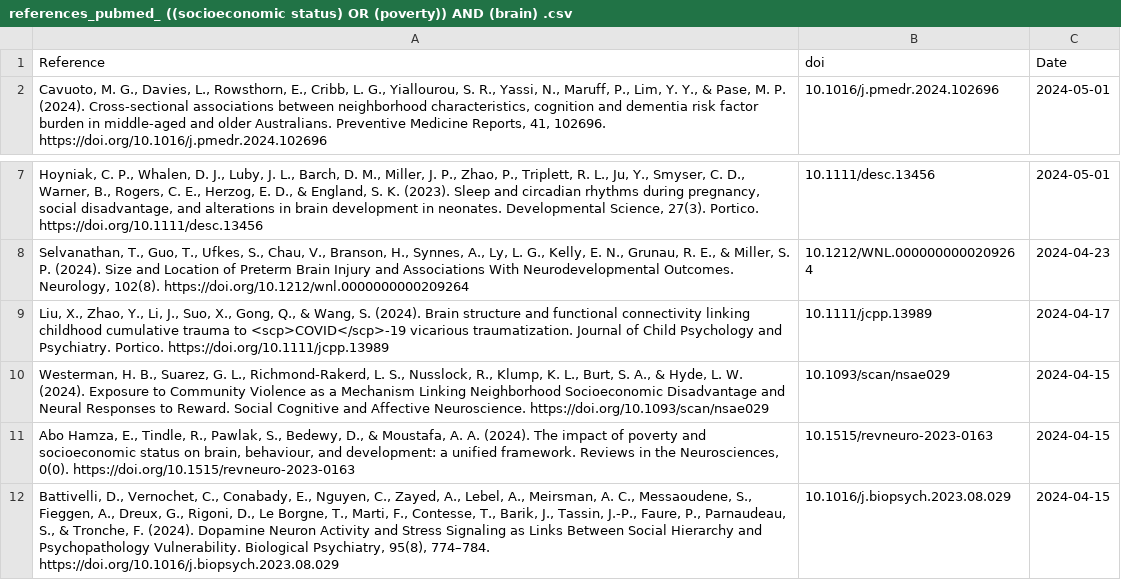
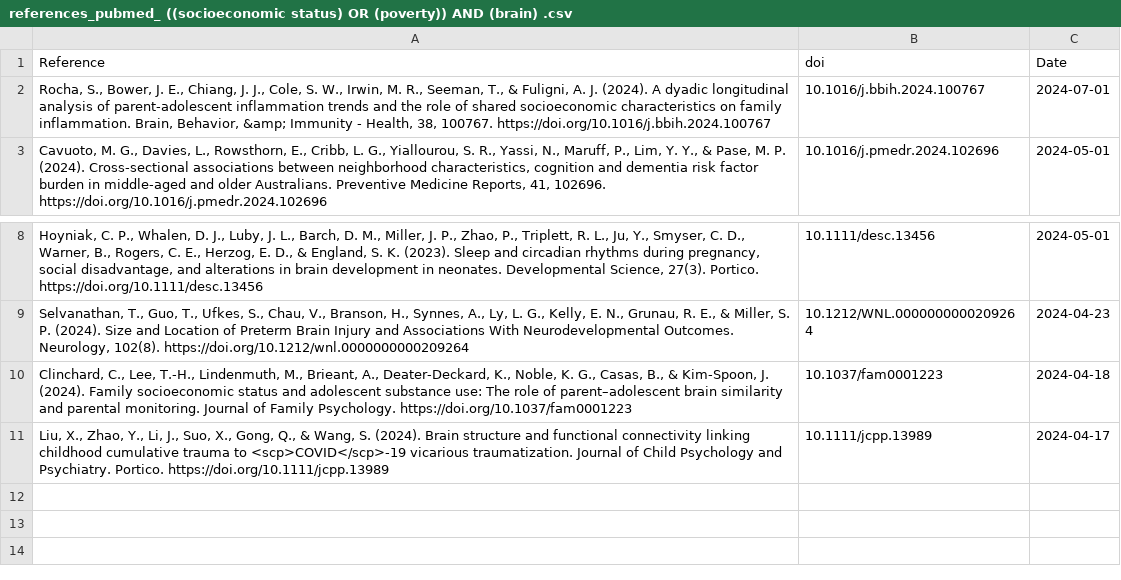
Before and after one commit to FedeGiovannetti/SESNeuroscienceRefs, a CSV file: SESneuroscienceRefs/Data/references_pubmed_ ((socioeconomic status) OR (poverty)) AND (brain) .csv, drawn as a sheet; only a part is shown, gaps mark what is left out.

```diff
--- a/SESneuroscienceRefs/Data/references_pubmed_ ((socioeconomic status) OR (poverty)) AND (brain) .csv
+++ b/SESneuroscienceRefs/Data/references_pubmed_ ((socioeconomic status) OR (poverty)) AND (brain) .csv
@@ -1,2 +1,3 @@
 "Reference","doi","Date"
+"Rocha, S., Bower, J. E., Chiang, J. J., Cole, S. W., Irwin, M. R., Seeman, T., & Fuligni, A. J. (2024). A dyadic longitudinal analysis of parent-adolescent inflammation trends and the role of shared socioeconomic characteristics on family inflammation. Brain, Behavior, &amp; Immunity - Health, 38, 100767. https://doi.org/10.1016/j.bbih.2024.100767","10.1016/j.bbih.2024.100767",2024-07-01
 "Cavuoto, M. G., Davies, L., Rowsthorn, E., Cribb, L. G., Yiallourou, S. R., Yassi, N., Maruff, P., Lim, Y. Y., & Pase, M. P. (2024). Cross-sectional associations between neighborhood characteristics, cognition and dementia risk factor burden in middle-aged and older Australians. Preventive Medicine Reports, 41, 102696. https://doi.org/10.1016/j.pmedr.2024.102696","10.1016/j.pmedr.2024.102696",2024-05-01
@@ -8,5 +9,3 @@
 "Selvanathan, T., Guo, T., Ufkes, S., Chau, V., Branson, H., Synnes, A., Ly, L. G., Kelly, E. N., Grunau, R. E., & Miller, S. P. (2024). Size and Location of Preterm Brain Injury and Associations With Neurodevelopmental Outcomes. Neurology, 102(8). https://doi.org/10.1212/wnl.0000000000209264","10.1212/WNL.0000000000209264",2024-04-23
+"Clinchard, C., Lee, T.-H., Lindenmuth, M., Brieant, A., Deater-Deckard, K., Noble, K. G., Casas, B., & Kim-Spoon, J. (2024). Family socioeconomic status and adolescent substance use: The role of parent–adolescent brain similarity and parental monitoring. Journal of Family Psychology. https://doi.org/10.1037/fam0001223","10.1037/fam0001223",2024-04-18
 "Liu, X., Zhao, Y., Li, J., Suo, X., Gong, Q., & Wang, S. (2024). Brain structure and functional connectivity linking childhood cumulative trauma to <scp>COVID</scp>‐19 vicarious traumatization. Journal of Child Psychology and Psychiatry. Portico. https://doi.org/10.1111/jcpp.13989","10.1111/jcpp.13989",2024-04-17
-"Westerman, H. B., Suarez, G. L., Richmond-Rakerd, L. S., Nusslock, R., Klump, K. L., Burt, S. A., & Hyde, L. W. (2024). Exposure to Community Violence as a Mechanism Linking Neighborhood Socioeconomic Disadvantage and Neural Responses to Reward. Social Cognitive and Affective Neuroscience. https://doi.org/10.1093/scan/nsae029","10.1093/scan/nsae029",2024-04-15
-"Abo Hamza, E., Tindle, R., Pawlak, S., Bedewy, D., & Moustafa, A. A. (2024). The impact of poverty and socioeconomic status on brain, behaviour, and development: a unified framework. Reviews in the Neurosciences, 0(0). https://doi.org/10.1515/revneuro-2023-0163","10.1515/revneuro-2023-0163",2024-04-15
-"Battivelli, D., Vernochet, C., Conabady, E., Nguyen, C., Zayed, A., Lebel, A., Meirsman, A. C., Messaoudene, S., Fieggen, A., Dreux, G., Rigoni, D., Le Borgne, T., Marti, F., Contesse, T., Barik, J., Tassin, J.-P., Faure, P., Parnaudeau, S., & Tronche, F. (2024). Dopamine Neuron Activity and Stress Signaling as Links Between Social Hierarchy and Psychopathology Vulnerability. Biological Psychiatry, 95(8), 774–784. https://doi.org/10.1016/j.biopsych.2023.08.029","10.1016/j.biopsych.2023.08.029",2024-04-15
```
Also changed, not shown: SESneuroscienceRefs/Data/references_pubmed_ ((socioeconomic status) OR (poverty)) AND (neuroscience) .csv.
